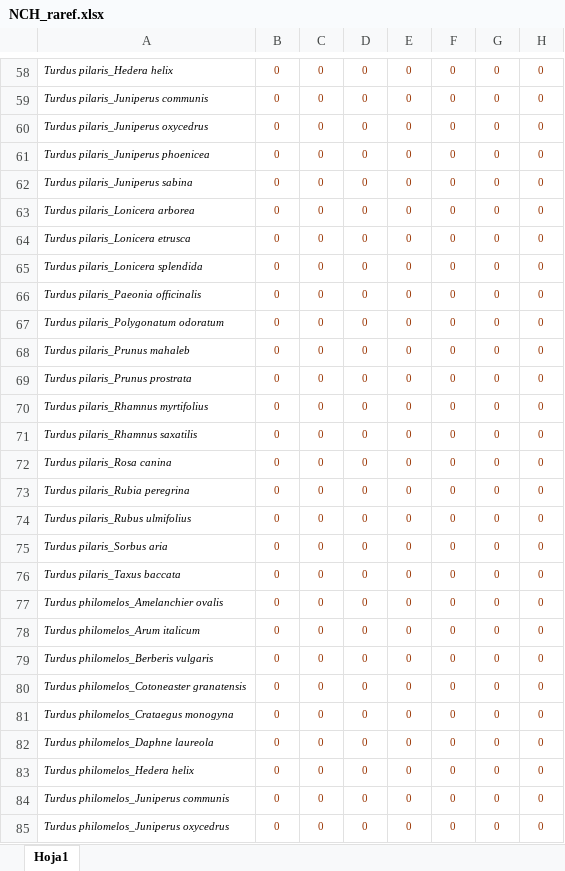
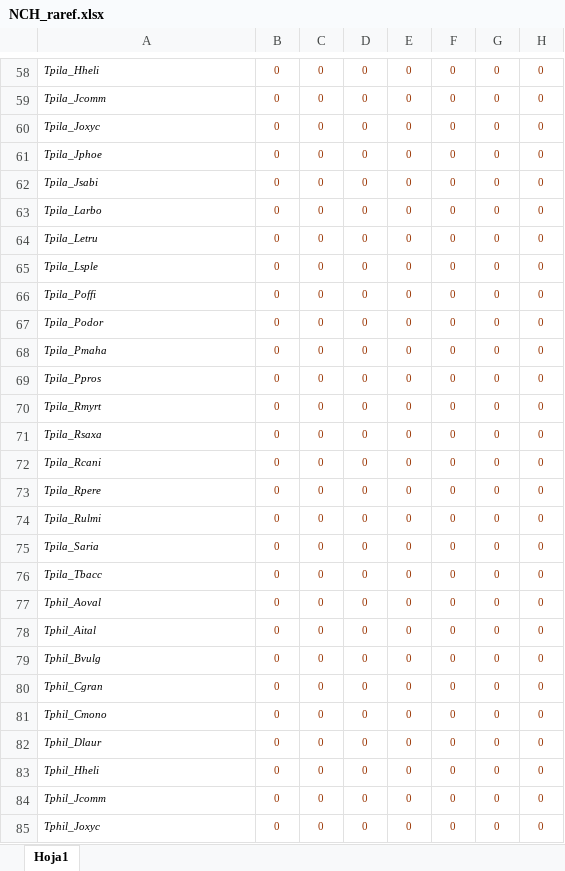
Before and after one commit to pedroj/MS_Network-Sampling, an Excel workbook: data/NCH_raref.xlsx, sheet Hoja1, drawn as a sheet; only a part is shown, gaps mark what is left out; values as stored, in another font and other column widths than the file's, no borders; the diff covers the shown part only; the diff names each change by its address in the sheet, - before the commit and + after, or states it on an @@ line.

```diff
--- a/data/NCH_raref.xlsx (sheet Hoja1)
+++ b/data/NCH_raref.xlsx (sheet Hoja1)
-A58: Turdus pilaris_Hedera helix
+A58: Tpila_Hheli
-A59: Turdus pilaris_Juniperus communis
+A59: Tpila_Jcomm
-A60: Turdus pilaris_Juniperus oxycedrus
+A60: Tpila_Joxyc
-A61: Turdus pilaris_Juniperus phoenicea
+A61: Tpila_Jphoe
-A62: Turdus pilaris_Juniperus sabina
+A62: Tpila_Jsabi
-A63: Turdus pilaris_Lonicera arborea
+A63: Tpila_Larbo
-A64: Turdus pilaris_Lonicera etrusca
+A64: Tpila_Letru
-A65: Turdus pilaris_Lonicera splendida
+A65: Tpila_Lsple
-A66: Turdus pilaris_Paeonia officinalis
+A66: Tpila_Poffi
-A67: Turdus pilaris_Polygonatum odoratum
+A67: Tpila_Podor
-A68: Turdus pilaris_Prunus mahaleb
+A68: Tpila_Pmaha
-A69: Turdus pilaris_Prunus prostrata
+A69: Tpila_Ppros
-A70: Turdus pilaris_Rhamnus myrtifolius
+A70: Tpila_Rmyrt
-A71: Turdus pilaris_Rhamnus saxatilis
+A71: Tpila_Rsaxa
-A72: Turdus pilaris_Rosa canina
+A72: Tpila_Rcani
-A73: Turdus pilaris_Rubia peregrina
+A73: Tpila_Rpere
-A74: Turdus pilaris_Rubus ulmifolius
+A74: Tpila_Rulmi
-A75: Turdus pilaris_Sorbus aria
+A75: Tpila_Saria
-A76: Turdus pilaris_Taxus baccata
+A76: Tpila_Tbacc
-A77: Turdus philomelos_Amelanchier ovalis
+A77: Tphil_Aoval
-A78: Turdus philomelos_Arum italicum
+A78: Tphil_Aital
-A79: Turdus philomelos_Berberis vulgaris
+A79: Tphil_Bvulg
-A80: Turdus philomelos_Cotoneaster granatensis
+A80: Tphil_Cgran
-A81: Turdus philomelos_Crataegus monogyna
+A81: Tphil_Cmono
-A82: Turdus philomelos_Daphne laureola
+A82: Tphil_Dlaur
-A83: Turdus philomelos_Hedera helix
+A83: Tphil_Hheli
-A84: Turdus philomelos_Juniperus communis
+A84: Tphil_Jcomm
-A85: Turdus philomelos_Juniperus oxycedrus
+A85: Tphil_Joxyc
```
Also changed, not shown: 797 edited cells elsewhere in this sheet, 13 other files.
